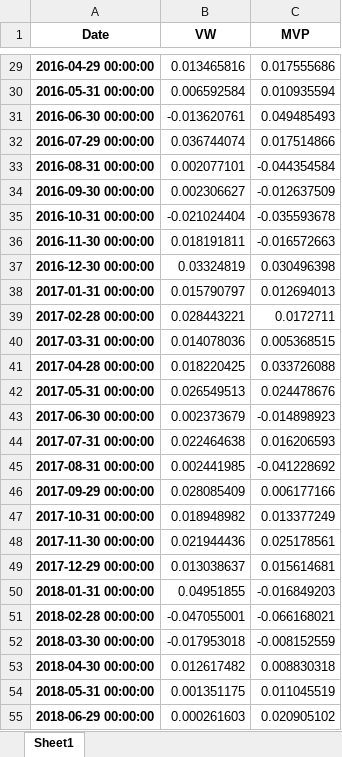
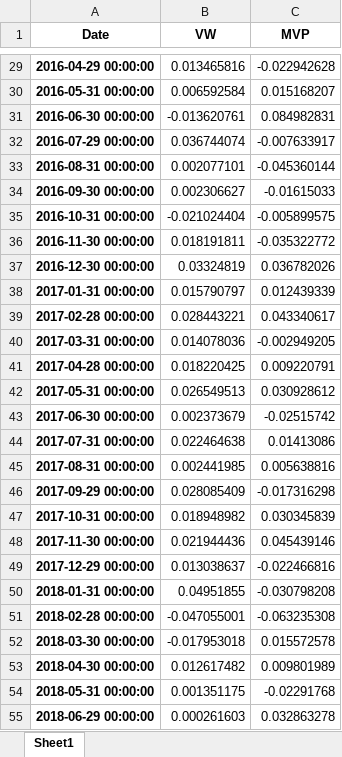
Before and after one commit to Saarujan06/Sustainability-Aware-Asset-Management-Project, an Excel workbook: results/monthly_returns.xlsx, sheet Sheet1, drawn as a sheet; only a part is shown, gaps mark what is left out; values as stored, in another font and other column widths than the file's, no borders; the diff covers the shown part only; the diff names each change by its address in the sheet, - before the commit and + after, or states it on an @@ line.

```diff
--- a/results/monthly_returns.xlsx (sheet Sheet1)
+++ b/results/monthly_returns.xlsx (sheet Sheet1)
-C29 (MVP): 0.017555686
+C29 (MVP): -0.022942628
-C30 (MVP): 0.010935594
+C30 (MVP): 0.015168207
-C31 (MVP): 0.049485493
+C31 (MVP): 0.084982831
-C32 (MVP): 0.017514866
+C32 (MVP): -0.007633917
-C33 (MVP): -0.044354584
+C33 (MVP): -0.045360144
-C34 (MVP): -0.012637509
+C34 (MVP): -0.01615033
-C35 (MVP): -0.035593678
+C35 (MVP): -0.005899575
-C36 (MVP): -0.016572663
+C36 (MVP): -0.035322772
-C37 (MVP): 0.030496398
+C37 (MVP): 0.036782026
-C38 (MVP): 0.012694013
+C38 (MVP): 0.012439339
-C39 (MVP): 0.0172711
+C39 (MVP): 0.043340617
-C40 (MVP): 0.005368515
+C40 (MVP): -0.002949205
-C41 (MVP): 0.033726088
+C41 (MVP): 0.009220791
-C42 (MVP): 0.024478676
+C42 (MVP): 0.030928612
-C43 (MVP): -0.014898923
+C43 (MVP): -0.02515742
-C44 (MVP): 0.016206593
+C44 (MVP): 0.01413086
-C45 (MVP): -0.041228692
+C45 (MVP): 0.005638816
-C46 (MVP): 0.006177166
+C46 (MVP): -0.017316298
-C47 (MVP): 0.013377249
+C47 (MVP): 0.030345839
-C48 (MVP): 0.025178561
+C48 (MVP): 0.045439146
-C49 (MVP): 0.015614681
+C49 (MVP): -0.022466816
-C50 (MVP): -0.016849203
+C50 (MVP): -0.030798208
-C51 (MVP): -0.066168021
+C51 (MVP): -0.063235308
-C52 (MVP): -0.008152559
+C52 (MVP): 0.015572578
-C53 (MVP): 0.008830318
+C53 (MVP): 0.009801989
-C54 (MVP): 0.011045519
+C54 (MVP): -0.02291768
-C55 (MVP): 0.020905102
+C55 (MVP): 0.032863278
```
Also changed, not shown: 117 edited cells elsewhere in this sheet, results/summary_stats.xlsx, 30 other files.
